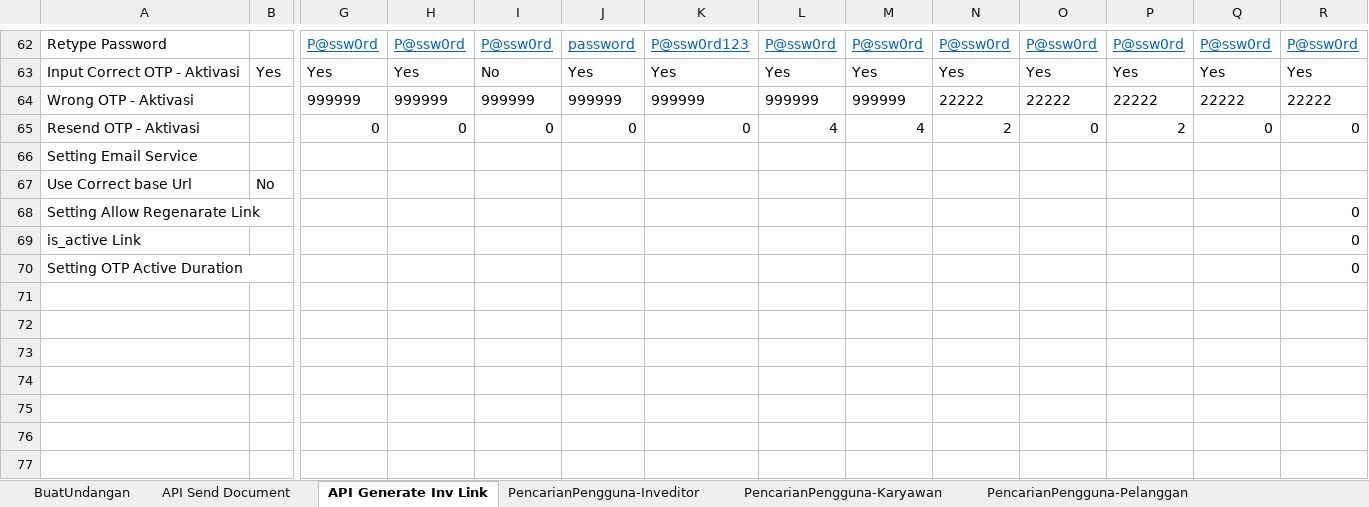
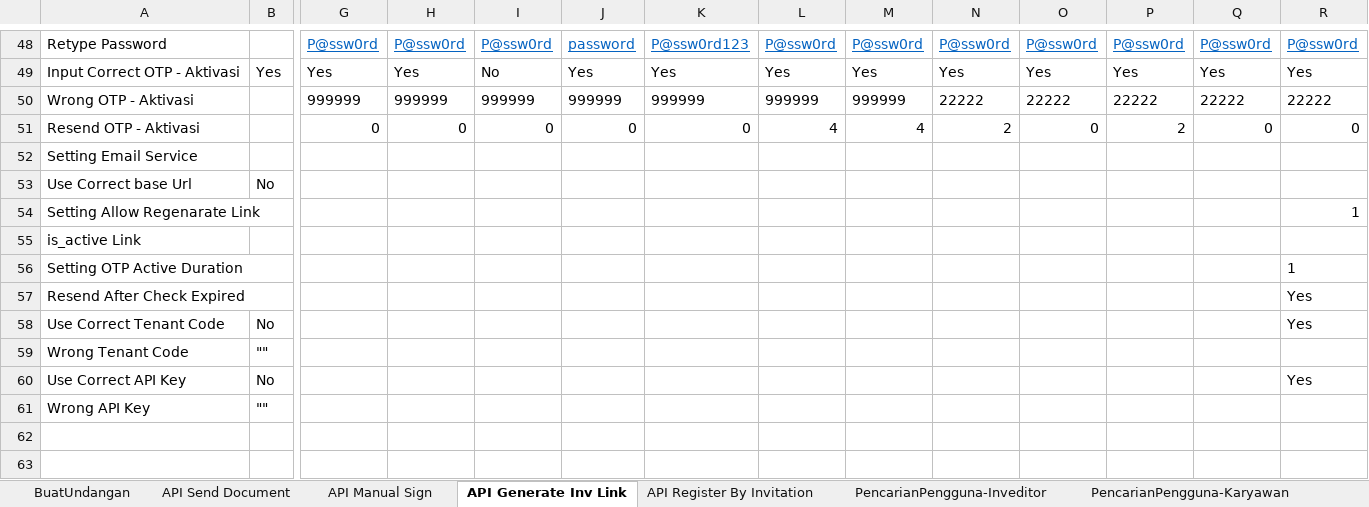
Before and after one commit to qcadins/ATeSign, an Excel workbook: Excel/2. Esign.xlsx, sheet API Generate Inv Link, drawn as a sheet; only a part is shown, gaps mark what is left out; values as stored, in another font and other column widths than the file's, no borders; conditional formats not drawn; addresses are those after the commit; rows hold the shown columns only; the diff covers the shown part only; the diff names each change by its address in the sheet, - before the commit and + after, or states it on an @@ line.

```diff
--- a/Excel/2. Esign.xlsx (sheet API Generate Inv Link)
+++ b/Excel/2. Esign.xlsx (sheet API Generate Inv Link)
+sheet tab: API Manual Sign
+sheet tab: API Register By Invitation
-R54: 0
+R54: 1
-R55: 0
+R55: (empty)
-R56: 0
+R56: 1
+row 57: Resend After Check Expired |  |  |  |  |  |  |  |  |  |  |  |  | Yes
+row 58: Use Correct Tenant Code | No |  |  |  |  |  |  |  |  |  |  |  | Yes
+row 59: Wrong Tenant Code | ""
+row 60: Use Correct API Key | No |  |  |  |  |  |  |  |  |  |  |  | Yes
+row 61: Wrong API Key | ""
+row 62: (empty)
+row 63: (empty)
```
Also changed, not shown: 62 added rows, 14 removed rows and 13 edited cells elsewhere in this sheet, sheet Main, sheet Manual Sign, sheet DocumentMonitoring, sheet BuatUndangan, sheet PengaturanDokumen, sheet Tenant, 26 more sheets, other sheet tabs, formulas that keep their value, Excel/2.1 Esign - Full API Services.xlsx.
